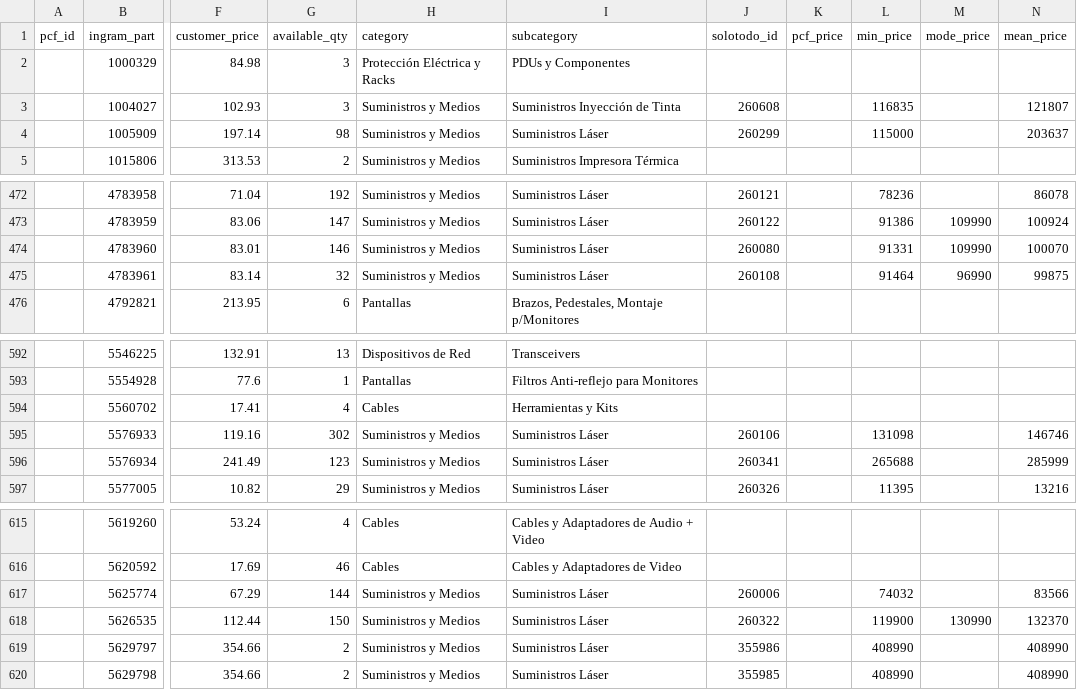
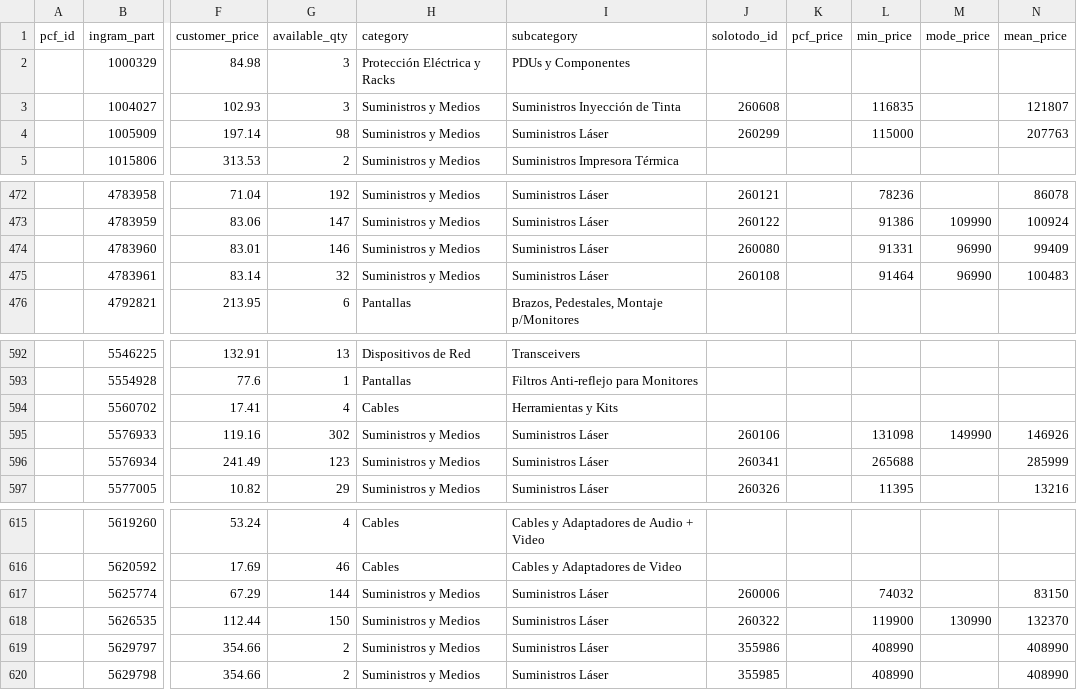
Before and after one commit to aincatoni/pcfactory-monitor-mayoristas, a CSV file: mayorista-need_creation.csv, drawn as a sheet; only a part is shown, gaps mark what is left out; the diff names each change by its address in the sheet, - before the commit and + after, or states it on an @@ line.

```diff
--- a/mayorista-need_creation.csv
+++ b/mayorista-need_creation.csv
-N4 (mean_price): 203637
+N4 (mean_price): 207763
-M474 (mode_price): 109990
+M474 (mode_price): 96990
-N474 (mean_price): 100070
+N474 (mean_price): 99409
-N475 (mean_price): 99875
+N475 (mean_price): 100483
-M595 (mode_price): (empty)
+M595 (mode_price): 149990
-N595 (mean_price): 146746
+N595 (mean_price): 146926
-N617 (mean_price): 83566
+N617 (mean_price): 83150
```
Also changed, not shown: intcomex-missing_ficha.csv, intcomex-need_creation.csv, 10 other files.
